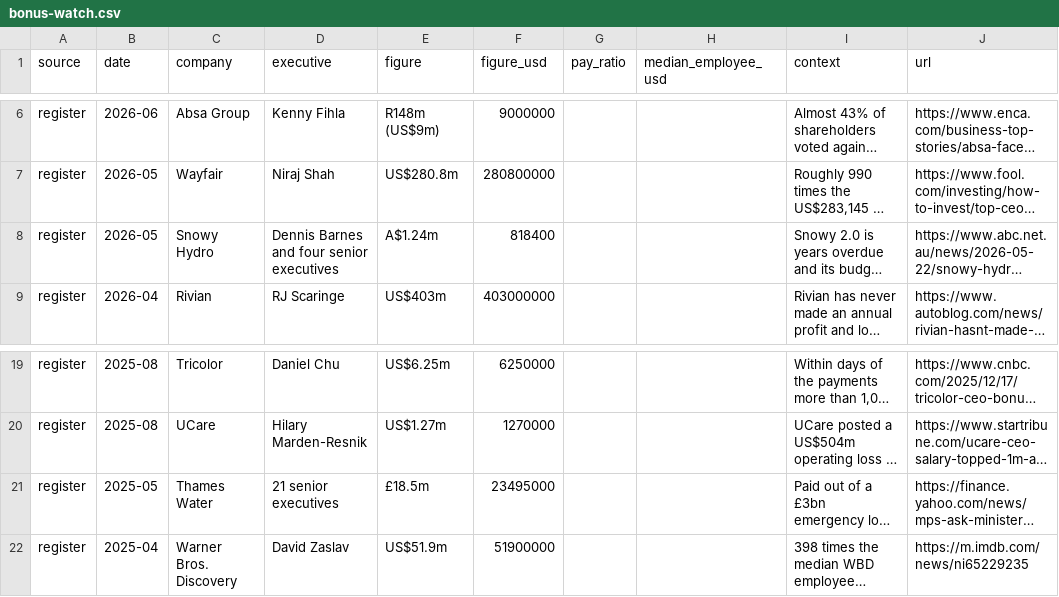
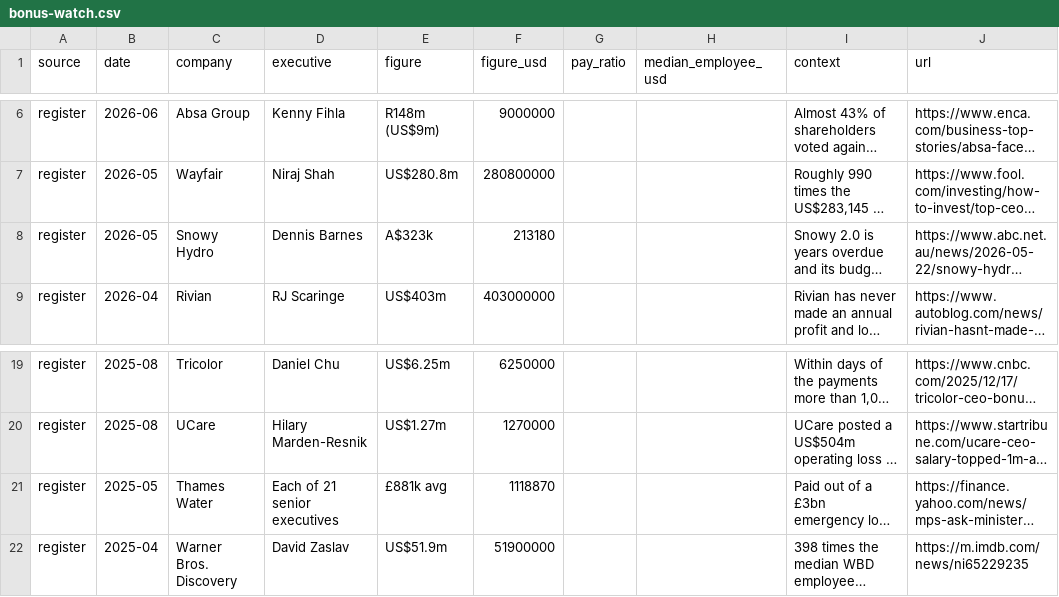
Before and after one commit to Bonus-Watch/bonus-watch.github.io, a CSV file: data/bonus-watch.csv, drawn as a sheet; only a part is shown, gaps mark what is left out; long unchanged cells end in …; the diff names each change by its address in the sheet, - before the commit and + after, or states it on an @@ line.

Commit message:
deploy: Bonus-Watch/Main@68ae7566c038826b1bbc3948068a2e8ecdc7e0da

```diff
--- a/data/bonus-watch.csv
+++ b/data/bonus-watch.csv
-D8 (executive): Dennis Barnes and four senior executives
+D8 (executive): Dennis Barnes
-E8 (figure): A$1.24m
+E8 (figure): A$323k
-F8 (figure_usd): 818400
+F8 (figure_usd): 213180
-D21 (executive): 21 senior executives
+D21 (executive): Each of 21 senior executives
-E21 (figure): £18.5m
+E21 (figure): £881k avg
-F21 (figure_usd): 23495000
+F21 (figure_usd): 1118870
```
Also changed, not shown: 4 other files.
